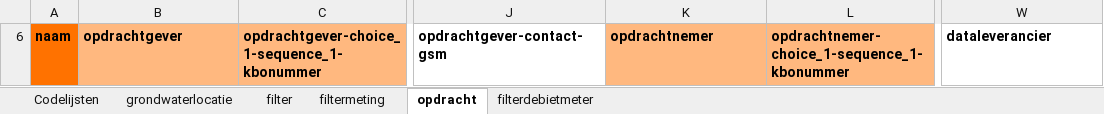
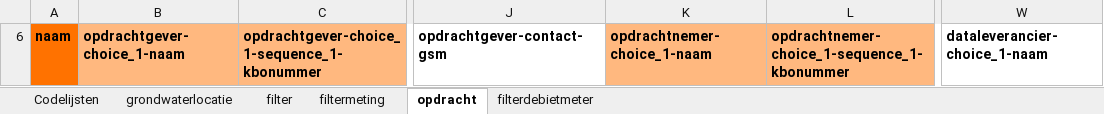
Before and after one commit to DOV-Vlaanderen/xls2xml, an Excel workbook: data/grondwater_template_full.xlsx, sheet opdracht, drawn as a sheet; only a part is shown, gaps mark what is left out; values as stored, in another font and other column widths than the file's, no borders; the diff names each change by its address in the sheet, - before the commit and + after, or states it on an @@ line.

```diff
--- a/data/grondwater_template_full.xlsx (sheet opdracht)
+++ b/data/grondwater_template_full.xlsx (sheet opdracht)
-B6: opdrachtgever
+B6: opdrachtgever-choice_1-naam
-K6: opdrachtnemer
+K6: opdrachtnemer-choice_1-naam
-W6: dataleverancier
+W6: dataleverancier-choice_1-naam
```
Also changed, not shown: sheet Codelijsten, sheet filtermeting, sheet grondwaterlocatie, sheet filter, data/bodem_template.xlsx, data/bodem_template_full.xlsx, 13 other files.
